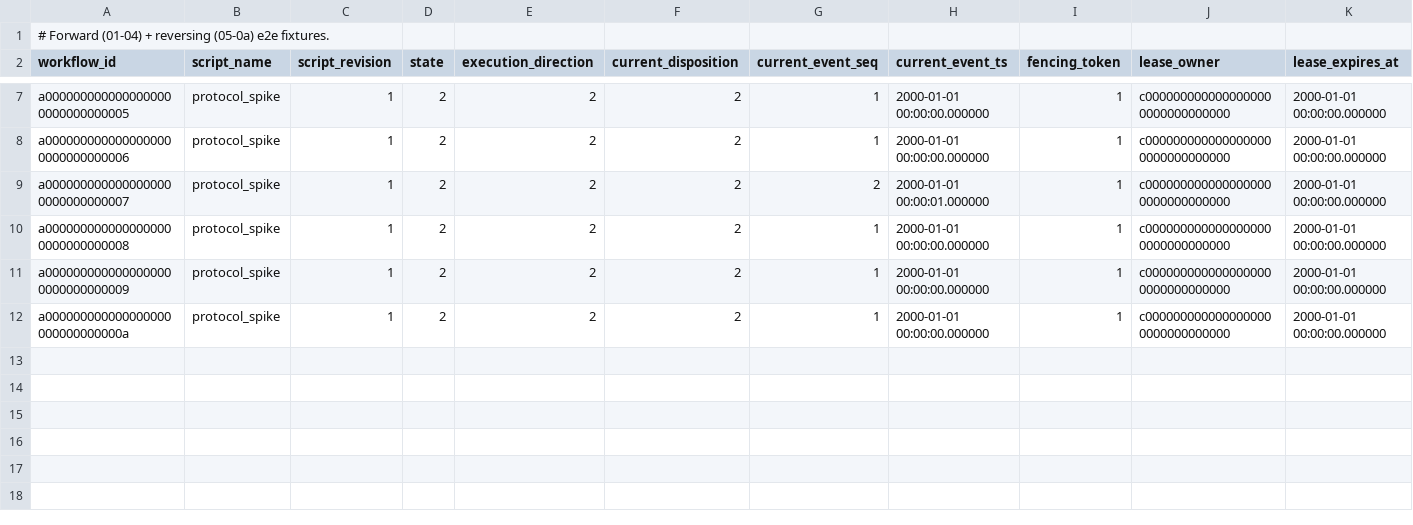
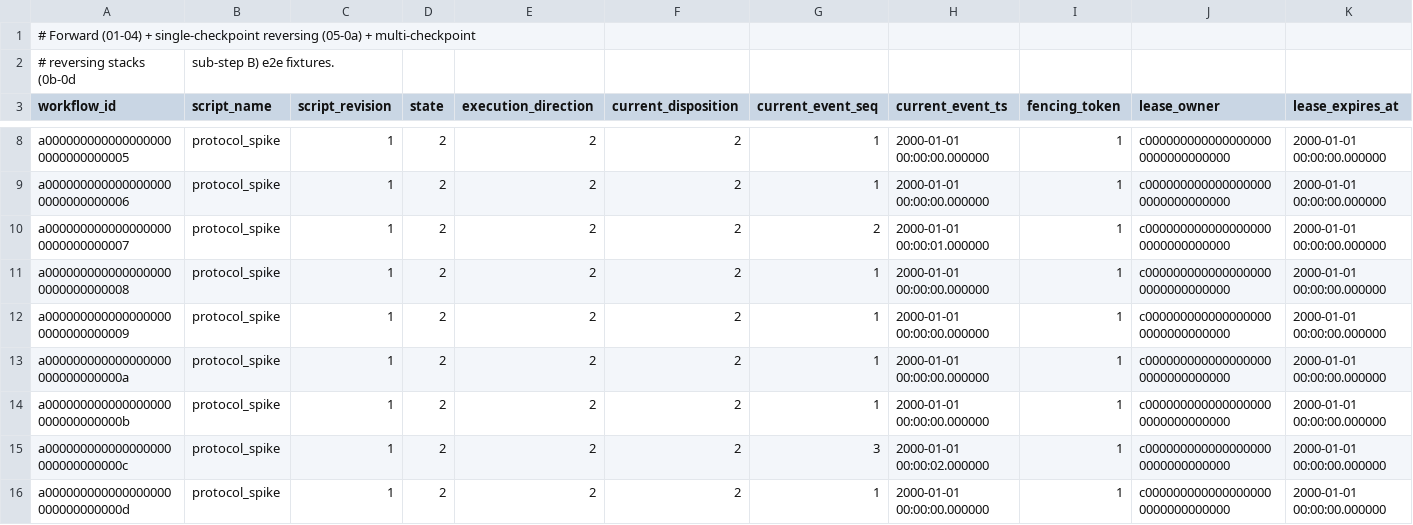
Before and after one commit to drift-foundation/drift-workflows, a CSV file: microflows/db/scenarios/coordinator-fixtures/tb_mf_workflow.data.csv, drawn as a sheet; only a part is shown, gaps mark what is left out; rows hold the shown columns only; the diff names each change by its address in the sheet, - before the commit and + after, or states it on an @@ line.

```diff
--- a/microflows/db/scenarios/coordinator-fixtures/tb_mf_workflow.data.csv
+++ b/microflows/db/scenarios/coordinator-fixtures/tb_mf_workflow.data.csv
-A1 (workflow_id): …(01-04) + reversing (05-0a) e2e fixtures.
+A1 (workflow_id): …(01-04) + single-checkpoint reversing (05-0a) + multi-checkpoint
+row 2: # reversing stacks (0b-0d | sub-step B) e2e fixtures.
+row 14: a000000000000000000000000000000b | protocol_spike | 1 | 2 | 2 | 2 | 1 | 2000-01-01 00:00:00.000000 | 1 | c0000000000000000000000000000000 | 2000-01-01 00:00:00.000000
+row 15: a000000000000000000000000000000c | protocol_spike | 1 | 2 | 2 | 2 | 3 | 2000-01-01 00:00:02.000000 | 1 | c0000000000000000000000000000000 | 2000-01-01 00:00:00.000000
+row 16: a000000000000000000000000000000d | protocol_spike | 1 | 2 | 2 | 2 | 1 | 2000-01-01 00:00:00.000000 | 1 | c0000000000000000000000000000000 | 2000-01-01 00:00:00.000000
```
Also changed, not shown: microflows/db/scenarios/coordinator-fixtures/tb_mf_workflow_checkpoint.data.csv, microflows/db/scenarios/coordinator-fixtures/tb_mf_workflow_event.data.csv, 4 other files.
